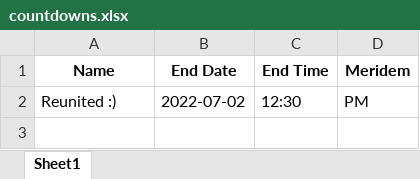
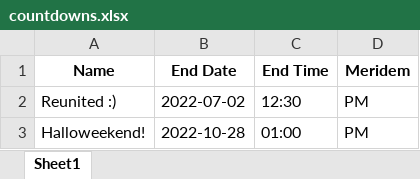
Before and after one commit to robinfilinger/RanniPy, an Excel workbook: Data/SaveFiles/countdowns.xlsx, sheet Sheet1, drawn as a sheet; values as stored, in another font and other column widths than the file's, no borders; the diff names each change by its address in the sheet, - before the commit and + after, or states it on an @@ line.

```diff
--- a/Data/SaveFiles/countdowns.xlsx (sheet Sheet1)
+++ b/Data/SaveFiles/countdowns.xlsx (sheet Sheet1)
+row 3: Halloweekend! | 2022-10-28 | 01:00 | PM
```
Also changed, not shown: Data/SaveFiles/Pets.xlsx, 8 other files.
